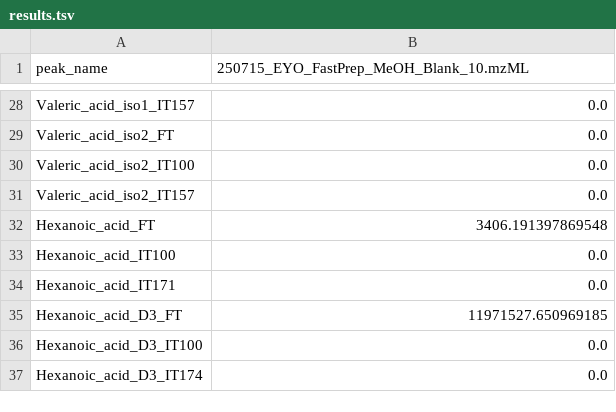
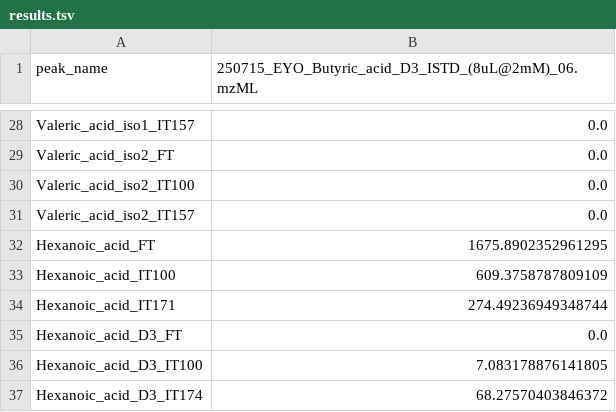
Before and after one commit to AlexHoratio/automagic_mzml_integrator, a TSV file: results.tsv, drawn as a sheet; only a part is shown, gaps mark what is left out; the diff covers the shown part only.

```diff
--- a/results.tsv
+++ b/results.tsv
@@ -1 +1 @@
-peak_name	250715_EYO_FastPrep_MeOH_Blank_10.mzML
+peak_name	250715_EYO_Butyric_acid_D3_ISTD_(8uL@2mM)_06.mzML
@@ -31,7 +31,7 @@ Valeric_acid_iso2_IT100	0.0
 Valeric_acid_iso2_IT157	0.0
-Hexanoic_acid_FT	3406.191397869548
-Hexanoic_acid_IT100	0.0
-Hexanoic_acid_IT171	0.0
-Hexanoic_acid_D3_FT	11971527.650969185
-Hexanoic_acid_D3_IT100	0.0
-Hexanoic_acid_D3_IT174	0.0
+Hexanoic_acid_FT	1675.8902352961295
+Hexanoic_acid_IT100	609.3758787809109
+Hexanoic_acid_IT171	274.49236949348744
+Hexanoic_acid_D3_FT	0.0
+Hexanoic_acid_D3_IT100	7.083178876141805
+Hexanoic_acid_D3_IT174	68.27570403846372
```
Also changed, not shown: 13 edited cells elsewhere in this file, 1 other file.
